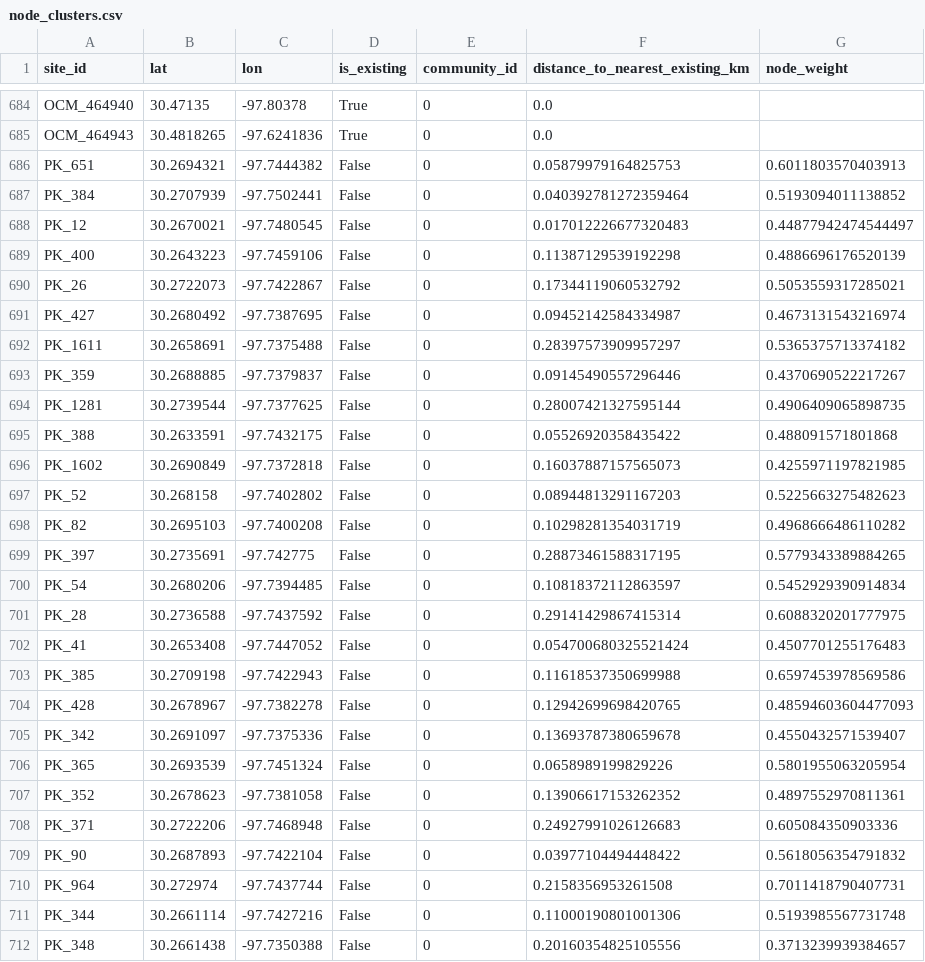
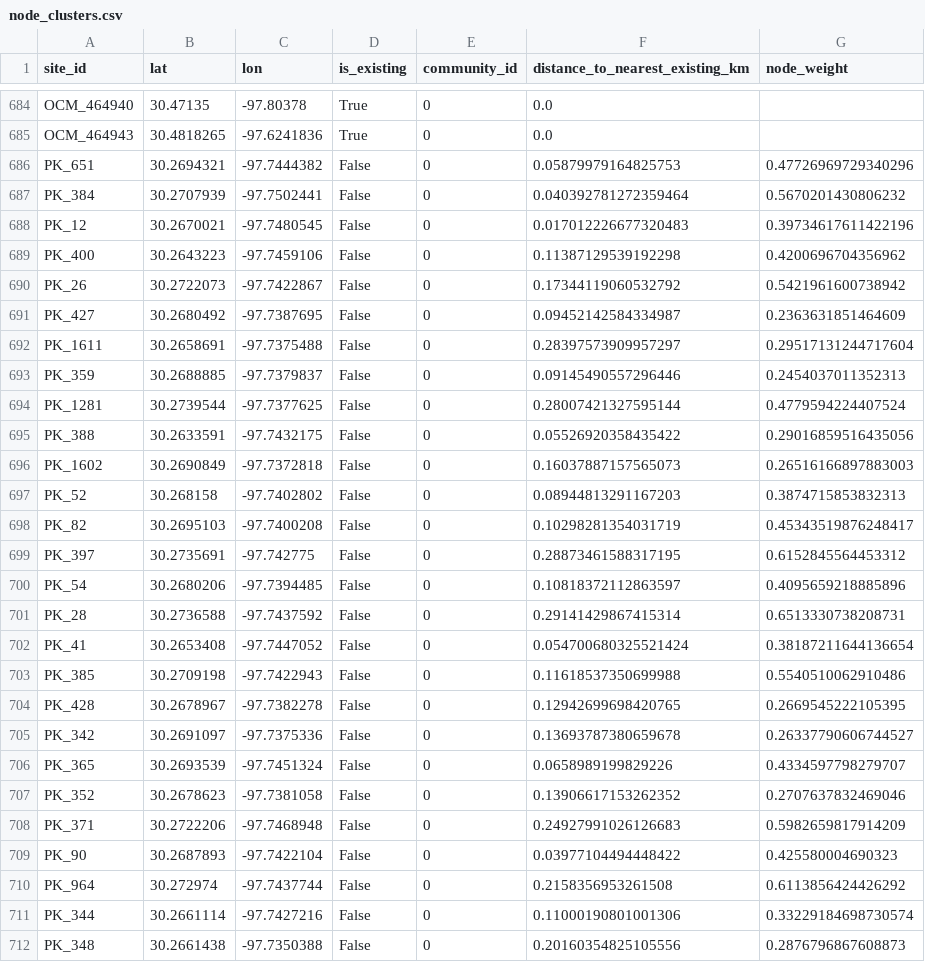
Before and after one commit to lukehartfield/hackathon, a CSV file: outputs/node_clusters.csv, drawn as a sheet; only a part is shown, gaps mark what is left out; the diff covers the shown part only.

```diff
--- a/outputs/node_clusters.csv
+++ b/outputs/node_clusters.csv
@@ -685,28 +685,28 @@ OCM_464940,30.47135,-97.80378,True,0,0.0,
 OCM_464943,30.4818265,-97.6241836,True,0,0.0,
-PK_651,30.2694321,-97.7444382,False,0,0.05879979164825753,0.6011803570403913
-PK_384,30.2707939,-97.7502441,False,0,0.040392781272359464,0.5193094011138852
-PK_12,30.2670021,-97.7480545,False,0,0.017012226677320483,0.44877942474544497
-PK_400,30.2643223,-97.7459106,False,0,0.11387129539192298,0.4886696176520139
-PK_26,30.2722073,-97.7422867,False,0,0.17344119060532792,0.5053559317285021
-PK_427,30.2680492,-97.7387695,False,0,0.09452142584334987,0.4673131543216974
-PK_1611,30.2658691,-97.7375488,False,0,0.28397573909957297,0.5365375713374182
-PK_359,30.2688885,-97.7379837,False,0,0.09145490557296446,0.4370690522217267
-PK_1281,30.2739544,-97.7377625,False,0,0.28007421327595144,0.4906409065898735
-PK_388,30.2633591,-97.7432175,False,0,0.05526920358435422,0.488091571801868
-PK_1602,30.2690849,-97.7372818,False,0,0.16037887157565073,0.4255971197821985
-PK_52,30.268158,-97.7402802,False,0,0.08944813291167203,0.5225663275482623
-PK_82,30.2695103,-97.7400208,False,0,0.10298281354031719,0.4968666486110282
-PK_397,30.2735691,-97.742775,False,0,0.28873461588317195,0.5779343389884265
-PK_54,30.2680206,-97.7394485,False,0,0.10818372112863597,0.5452929390914834
-PK_28,30.2736588,-97.7437592,False,0,0.29141429867415314,0.6088320201777975
-PK_41,30.2653408,-97.7447052,False,0,0.054700680325521424,0.4507701255176483
-PK_385,30.2709198,-97.7422943,False,0,0.11618537350699988,0.6597453978569586
-PK_428,30.2678967,-97.7382278,False,0,0.12942699698420765,0.48594603604477093
-PK_342,30.2691097,-97.7375336,False,0,0.13693787380659678,0.4550432571539407
-PK_365,30.2693539,-97.7451324,False,0,0.0658989199829226,0.5801955063205954
-PK_352,30.2678623,-97.7381058,False,0,0.13906617153262352,0.4897552970811361
-PK_371,30.2722206,-97.7468948,False,0,0.24927991026126683,0.605084350903336
-PK_90,30.2687893,-97.7422104,False,0,0.03977104494448422,0.5618056354791832
-PK_964,30.272974,-97.7437744,False,0,0.2158356953261508,0.7011418790407731
-PK_344,30.2661114,-97.7427216,False,0,0.11000190801001306,0.5193985567731748
-PK_348,30.2661438,-97.7350388,False,0,0.20160354825105556,0.3713239939384657
+PK_651,30.2694321,-97.7444382,False,0,0.05879979164825753,0.47726969729340296
+PK_384,30.2707939,-97.7502441,False,0,0.040392781272359464,0.5670201430806232
+PK_12,30.2670021,-97.7480545,False,0,0.017012226677320483,0.39734617611422196
+PK_400,30.2643223,-97.7459106,False,0,0.11387129539192298,0.4200696704356962
+PK_26,30.2722073,-97.7422867,False,0,0.17344119060532792,0.5421961600738942
+PK_427,30.2680492,-97.7387695,False,0,0.09452142584334987,0.2363631851464609
+PK_1611,30.2658691,-97.7375488,False,0,0.28397573909957297,0.29517131244717604
+PK_359,30.2688885,-97.7379837,False,0,0.09145490557296446,0.2454037011352313
+PK_1281,30.2739544,-97.7377625,False,0,0.28007421327595144,0.4779594224407524
+PK_388,30.2633591,-97.7432175,False,0,0.05526920358435422,0.29016859516435056
+PK_1602,30.2690849,-97.7372818,False,0,0.16037887157565073,0.26516166897883003
+PK_52,30.268158,-97.7402802,False,0,0.08944813291167203,0.3874715853832313
+PK_82,30.2695103,-97.7400208,False,0,0.10298281354031719,0.45343519876248417
+PK_397,30.2735691,-97.742775,False,0,0.28873461588317195,0.6152845564453312
+PK_54,30.2680206,-97.7394485,False,0,0.10818372112863597,0.4095659218885896
+PK_28,30.2736588,-97.7437592,False,0,0.29141429867415314,0.6513330738208731
+PK_41,30.2653408,-97.7447052,False,0,0.054700680325521424,0.38187211644136654
+PK_385,30.2709198,-97.7422943,False,0,0.11618537350699988,0.5540510062910486
+PK_428,30.2678967,-97.7382278,False,0,0.12942699698420765,0.2669545222105395
+PK_342,30.2691097,-97.7375336,False,0,0.13693787380659678,0.26337790606744527
+PK_365,30.2693539,-97.7451324,False,0,0.0658989199829226,0.4334597798279707
+PK_352,30.2678623,-97.7381058,False,0,0.13906617153262352,0.2707637832469046
+PK_371,30.2722206,-97.7468948,False,0,0.24927991026126683,0.5982659817914209
+PK_90,30.2687893,-97.7422104,False,0,0.03977104494448422,0.425580004690323
+PK_964,30.272974,-97.7437744,False,0,0.2158356953261508,0.6113856424426292
+PK_344,30.2661114,-97.7427216,False,0,0.11000190801001306,0.33229184698730574
+PK_348,30.2661438,-97.7350388,False,0,0.20160354825105556,0.2876796867608873
```
Also changed, not shown: 146 edited cells elsewhere in this file, data/candidate_sites.csv, outputs/ranked_recommendations.csv, 7 other files.
